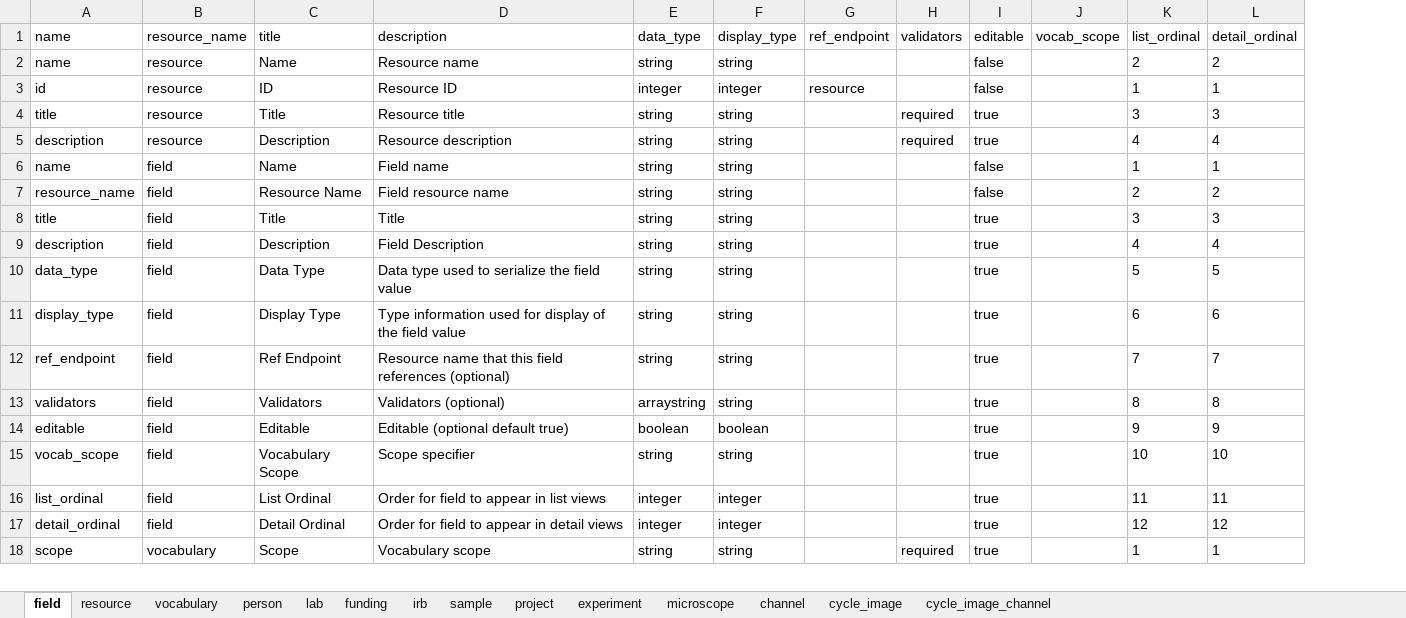
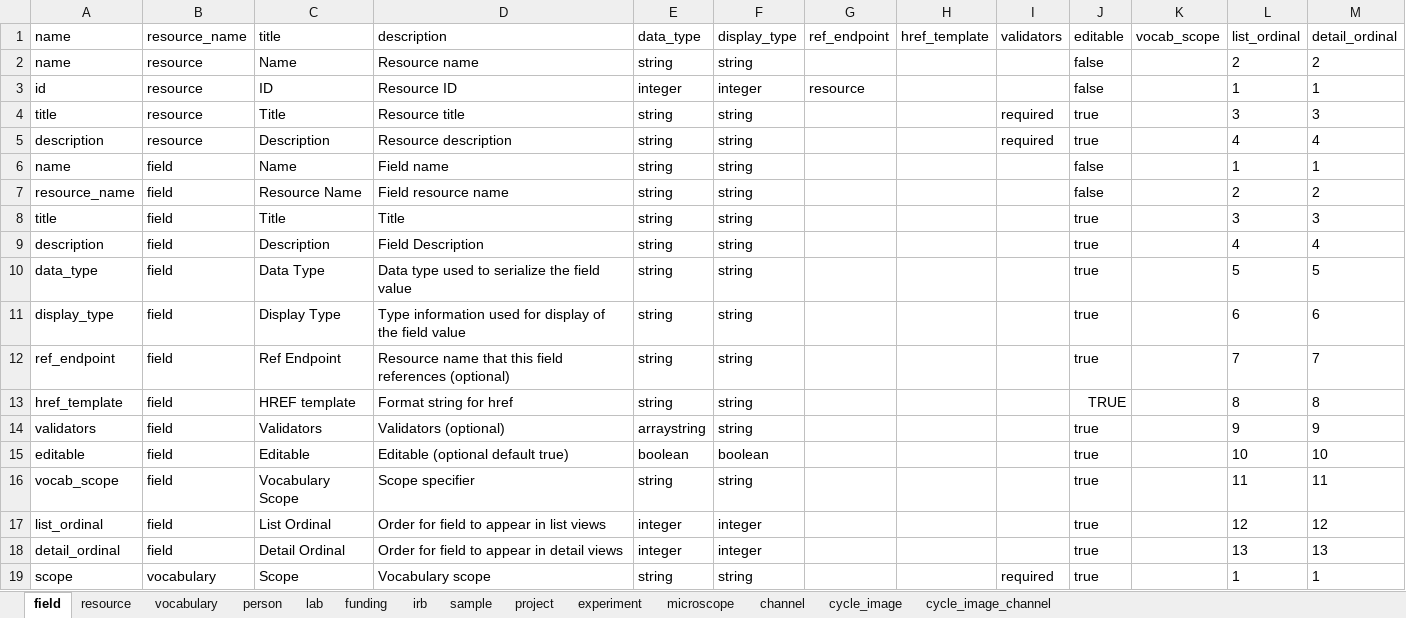
Before and after one commit to seanderickson/reason-react-data-driven, an Excel workbook: db.json.xlsx, sheet field, drawn as a sheet; only a part is shown; values as stored, in another font and other column widths than the file's, no borders; addresses are those after the commit; the diff covers the shown part only; the diff names each change by its address in the sheet, - before the commit and + after, or states it on an @@ line.

```diff
--- a/db.json.xlsx (sheet field)
+++ b/db.json.xlsx (sheet field)
+column H (href_template), empty
+row 13: href_template | field | HREF template | Format string for href | string | string |  |  |  | TRUE |  | 8 | 8
-L14 (list_ordinal): 8
+L14 (list_ordinal): 9
-M14 (detail_ordinal): 8
+M14 (detail_ordinal): 9
-L15 (list_ordinal): 9
+L15 (list_ordinal): 10
-M15 (detail_ordinal): 9
+M15 (detail_ordinal): 10
-L16 (list_ordinal): 10
+L16 (list_ordinal): 11
-M16 (detail_ordinal): 10
+M16 (detail_ordinal): 11
-L17 (list_ordinal): 11
+L17 (list_ordinal): 12
-M17 (detail_ordinal): 11
+M17 (detail_ordinal): 12
-L18 (list_ordinal): 12
+L18 (list_ordinal): 13
-M18 (detail_ordinal): 12
+M18 (detail_ordinal): 13
```
Also changed, not shown: 33 added rows elsewhere in this sheet, sheet resource, 15 other files.
